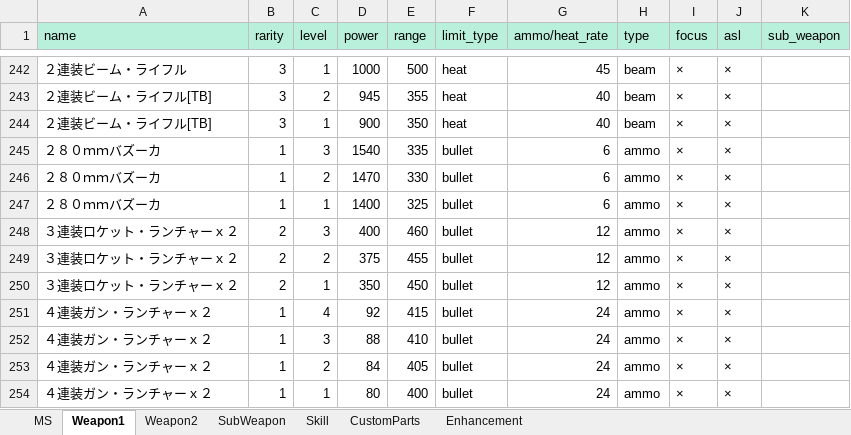
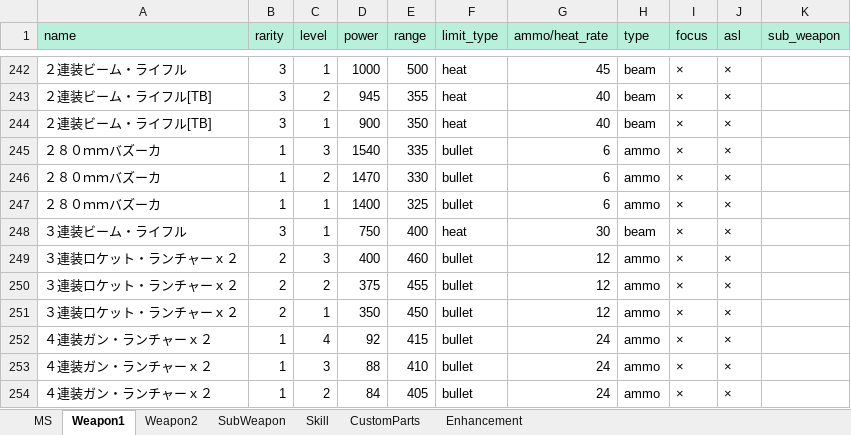
Before and after one commit to ratty27/btlop2db, an Excel workbook: data/btlop2.xlsx, sheet Weapon1, drawn as a sheet; only a part is shown, gaps mark what is left out; the shorter side is filled out with more unchanged rows; values as stored, in another font and other column widths than the file's, no borders; the diff names each change by its address in the sheet, - before the commit and + after, or states it on an @@ line.

```diff
--- a/data/btlop2.xlsx (sheet Weapon1)
+++ b/data/btlop2.xlsx (sheet Weapon1)
+row 248: ３連装ビーム・ライフル | 3 | 1 | 750 | 400 | heat | 30 | beam | × | ×
```
Also changed, not shown: sheet MS, sheet SubWeapon, sheet Weapon2, 4 other files.
